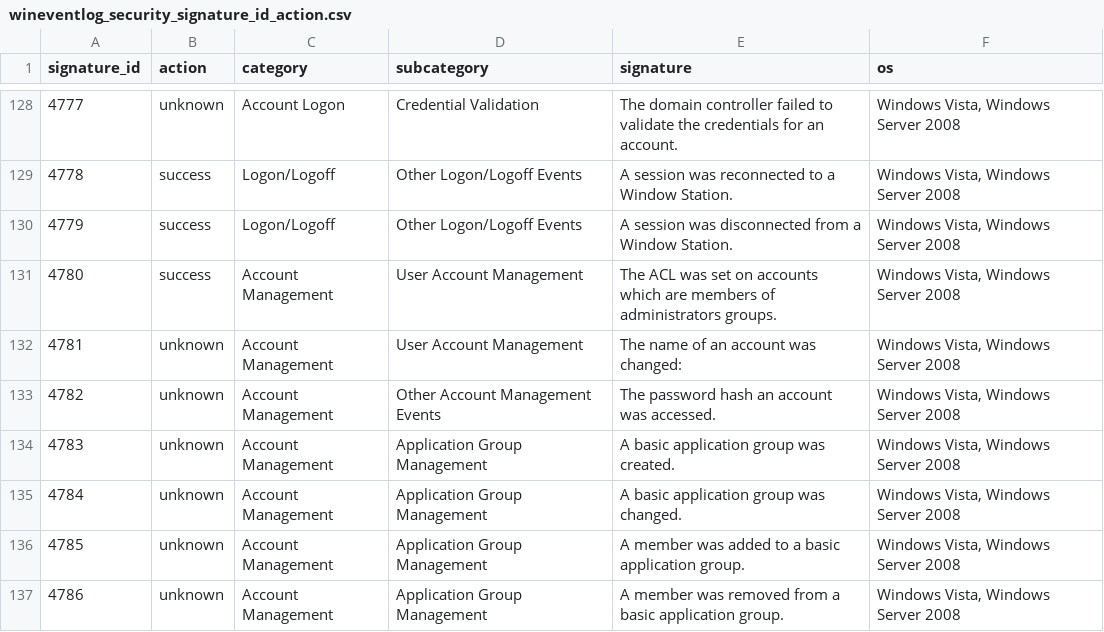
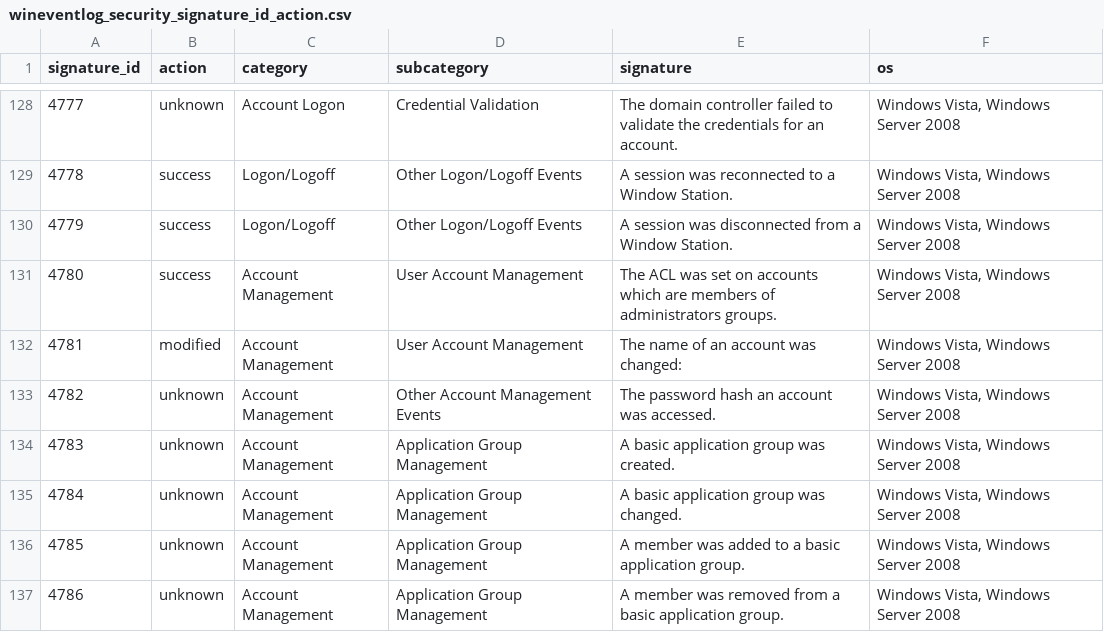
Before and after one commit to my2ndhead/TA-microsoft-windows, a CSV file: lookups/wineventlog_security_signature_id_action.csv, drawn as a sheet; only a part is shown, gaps mark what is left out.

Commit message:
Added action for username change

```diff
--- a/lookups/wineventlog_security_signature_id_action.csv
+++ b/lookups/wineventlog_security_signature_id_action.csv
@@ -131,3 +131,3 @@ signature_id,action,category,subcategory,signature,os
 4780,success,Account Management,User Account Management,The ACL was set on accounts which are members of administrators groups.,"Windows Vista, Windows Server 2008"
-4781,unknown,Account Management,User Account Management,The name of an account was changed:,"Windows Vista, Windows Server 2008"
+4781,modified,Account Management,User Account Management,The name of an account was changed:,"Windows Vista, Windows Server 2008"
 4782,unknown,Account Management,Other Account Management Events,The password hash an account was accessed.,"Windows Vista, Windows Server 2008"
```
